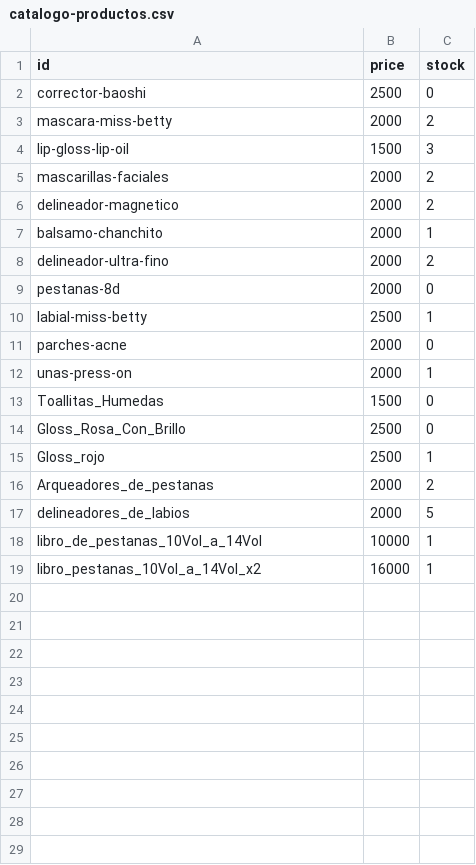
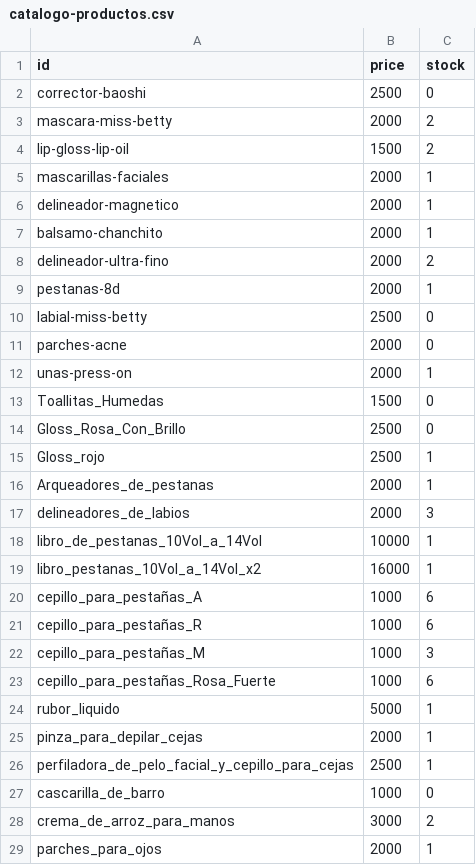
Before and after one commit to purabelleza-js/purabelleza-js.github.io, a CSV file: catalogo-productos.csv, drawn as a sheet.

```diff
--- a/catalogo-productos.csv
+++ b/catalogo-productos.csv
@@ -3,9 +3,9 @@ corrector-baoshi,2500,0
 mascara-miss-betty,2000,2
-lip-gloss-lip-oil,1500,3
-mascarillas-faciales,2000,2
-delineador-magnetico,2000,2
+lip-gloss-lip-oil,1500,2
+mascarillas-faciales,2000,1
+delineador-magnetico,2000,1
 balsamo-chanchito,2000,1
 delineador-ultra-fino,2000,2
-pestanas-8d,2000,0
-labial-miss-betty,2500,1
+pestanas-8d,2000,1
+labial-miss-betty,2500,0
 parches-acne,2000,0
@@ -15,5 +15,15 @@ Gloss_Rosa_Con_Brillo,2500,0
 Gloss_rojo,2500,1
-Arqueadores_de_pestanas,2000,2
-delineadores_de_labios,2000,5
+Arqueadores_de_pestanas,2000,1
+delineadores_de_labios,2000,3
 libro_de_pestanas_10Vol_a_14Vol,10000,1
 libro_pestanas_10Vol_a_14Vol_x2,16000,1
+cepillo_para_pestañas_A,1000,6
+cepillo_para_pestañas_R,1000,6
+cepillo_para_pestañas_M,1000,3
+cepillo_para_pestañas_Rosa_Fuerte,1000,6
+rubor_liquido,5000,1
+pinza_para_depilar_cejas,2000,1
+perfiladora_de_pelo_facial_y_cepillo_para_cejas,2500,1
+cascarilla_de_barro,1000,0
+crema_de_arroz_para_manos,3000,2
+parches_para_ojos,2000,1
```
Also changed, not shown: 14 other files.
